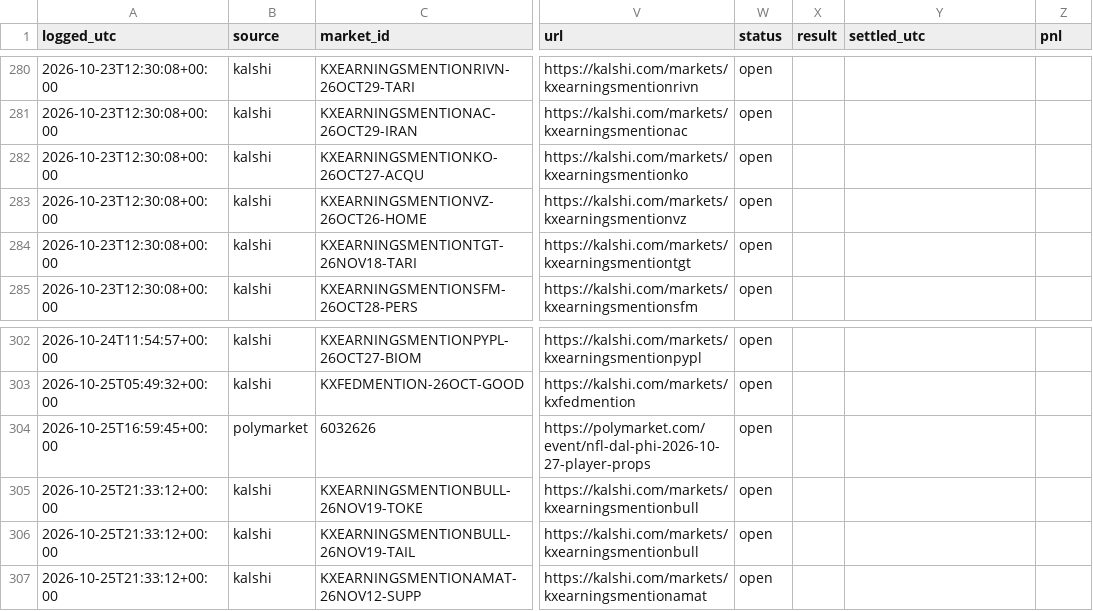
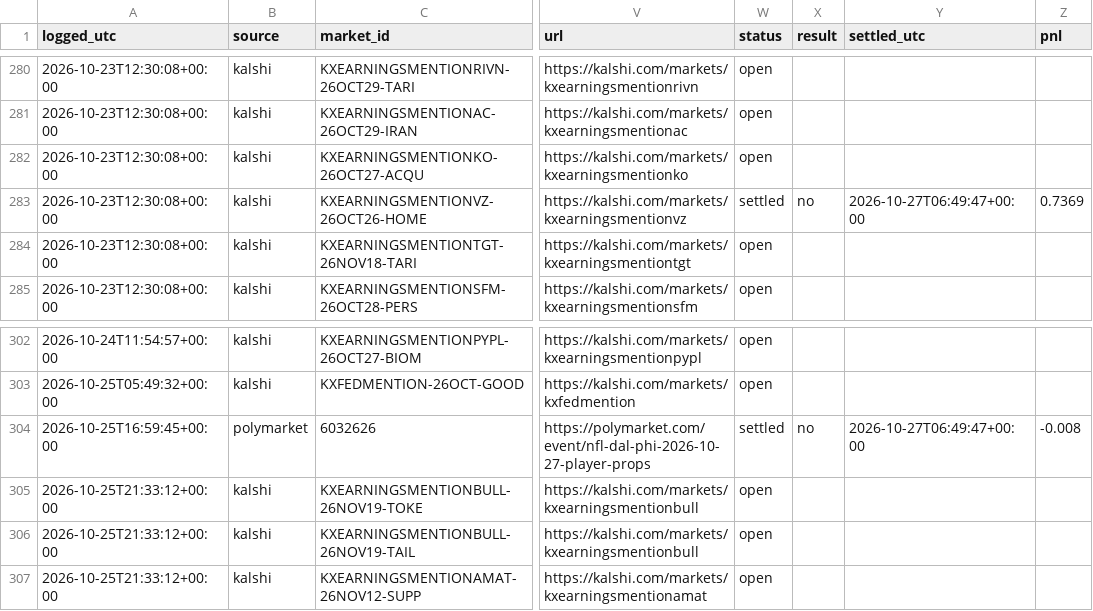
Before and after one commit to cj1234cj/markets, a CSV file: data/ledger.csv, drawn as a sheet; only a part is shown, gaps mark what is left out; the diff covers the shown part only; the diff names each change by its address in the sheet, - before the commit and + after, or states it on an @@ line.

```diff
--- a/data/ledger.csv
+++ b/data/ledger.csv
-W283 (status): open
+W283 (status): settled
-X283 (result): (empty)
+X283 (result): no
-Y283 (settled_utc): (empty)
+Y283 (settled_utc): 2026-10-27T06:49:47+00:00
-Z283 (pnl): (empty)
+Z283 (pnl): 0.7369
-W304 (status): open
+W304 (status): settled
-X304 (result): (empty)
+X304 (result): no
-Y304 (settled_utc): (empty)
+Y304 (settled_utc): 2026-10-27T06:49:47+00:00
-Z304 (pnl): (empty)
+Z304 (pnl): -0.008
```
Also changed, not shown: 3 added rows and 24 edited cells elsewhere in this file, 9 other files.
